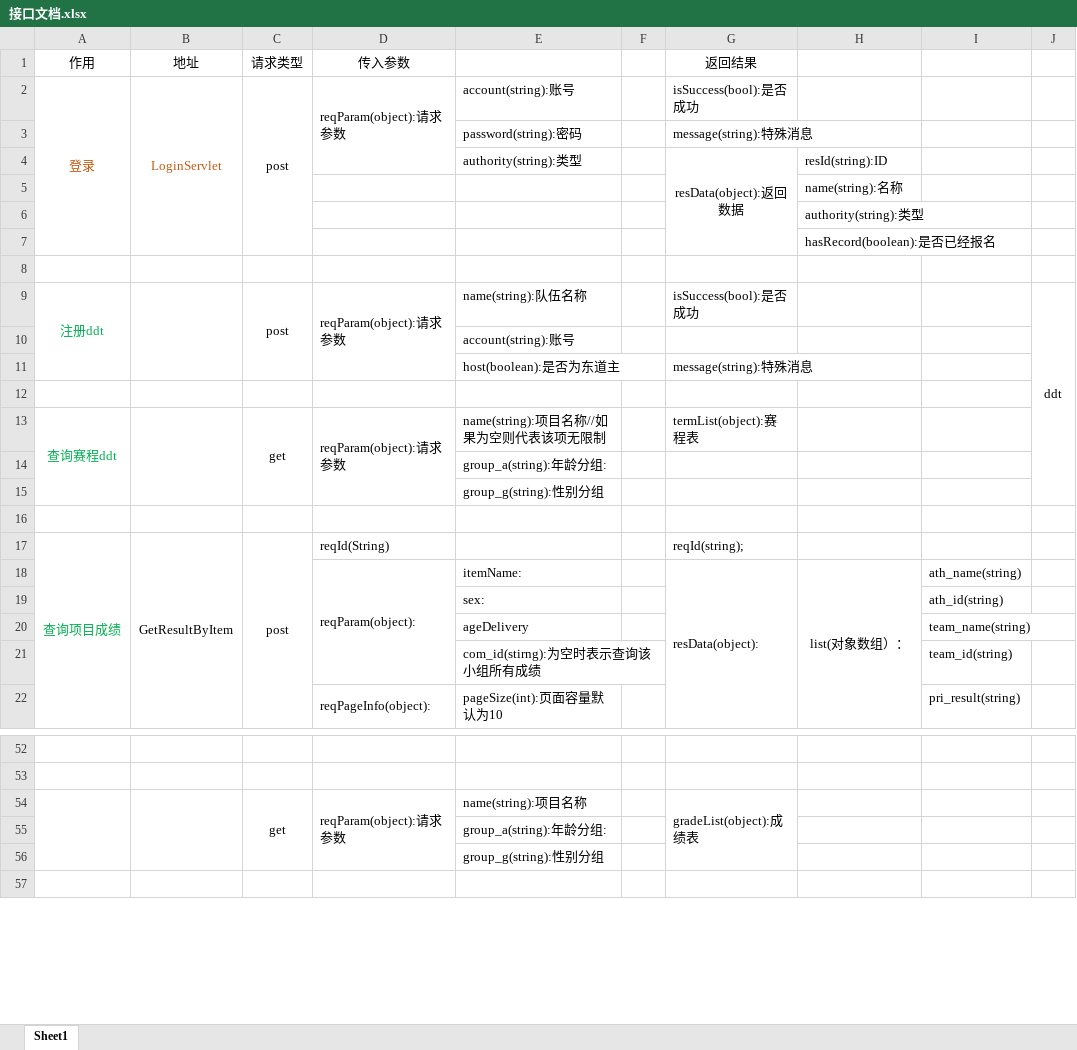
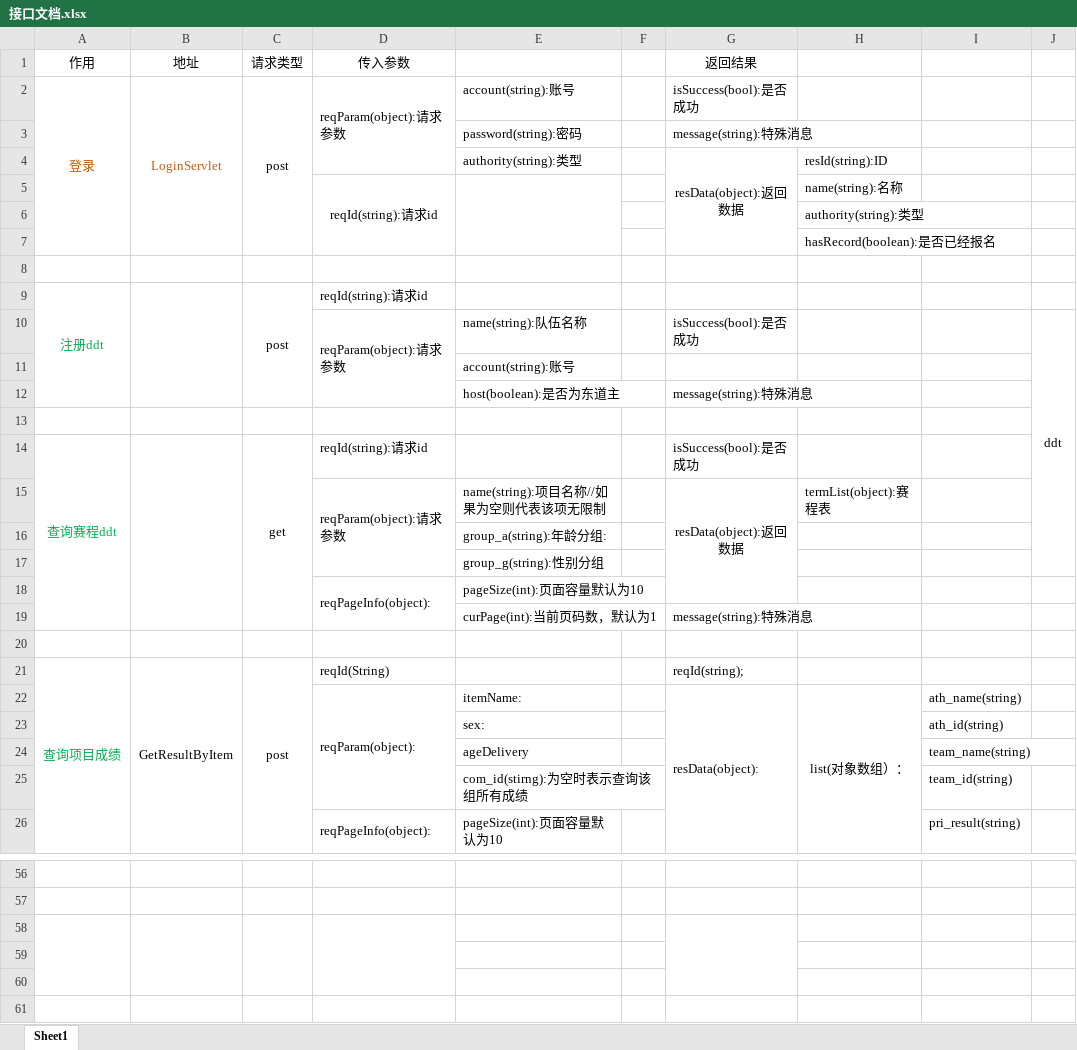
Before and after one commit to DaiDaotang/DatabaseItem, an Excel workbook: Developdocument/接口文档.xlsx, sheet Sheet1, drawn as a sheet; only a part is shown, gaps mark what is left out; values as stored, in another font and other column widths than the file's, no borders; removed rows and columns are numbered as before the commit, all else as after; the diff covers the shown part only; the diff names each change by its address in the sheet, - before the commit and + after, or states it on an @@ line.

Commit message:
develop document modify

```diff
--- a/Developdocument/接口文档.xlsx (sheet Sheet1)
+++ b/Developdocument/接口文档.xlsx (sheet Sheet1)
-D5 (传入参数): (empty)
+D5 (传入参数): reqId(string):请求id
+D5:D7 merged
+E5:E7 merged
+row 9: 注册ddt |  | post | reqId(string):请求id
-A10 (作用): 注册ddt
+A10 (作用): (empty)
-A9:A11 merged
-B9:B11 merged
-C10 (请求类型): post
+C10 (请求类型): (empty)
-C9:C11 merged
-D14 (传入参数): reqParam(object):请求参数
+D14 (传入参数): reqId(string):请求id
-D13:D15 merged
-E14: name(string):项目名称//如果为空则代表该项无限制
+E14: (empty)
-G14 (返回结果): termList(object):赛程表
+G14 (返回结果): isSuccess(bool):是否成功
+row 15:  |  |  | reqParam(object):请求参数 | name(string):项目名称//如果为空则代表该项无限制 |  | resData(object):返回数据 | termList(object):赛程表
+row 18:  |  |  | reqPageInfo(object): | pageSize(int):页面容量默认为10
+row 19:  |  |  |  | curPage(int):当前页码数，默认为1 |  | message(string):特殊消息
-E25: com_id(stirng):为空时表示查询该小组所有成绩
+E25: com_id(stirng):为空时表示查询该组所有成绩
-row 58:  |  | get | reqParam(object):请求参数 | name(string):项目名称 |  | gradeList(object):成绩表
+row 58: (empty)
-E59: group_a(string):年龄分组:
+E59: (empty)
-E60: group_g(string):性别分组
+E60: (empty)
```
Also changed, not shown: 4 added rows, 1 removed row and 4 edited cells elsewhere in this sheet, 13 other files.
